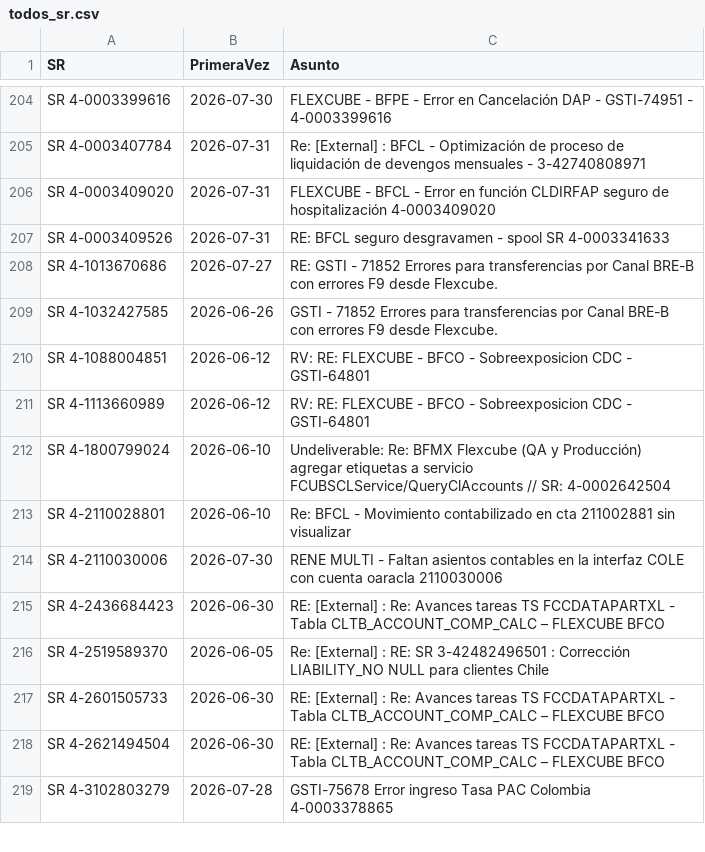
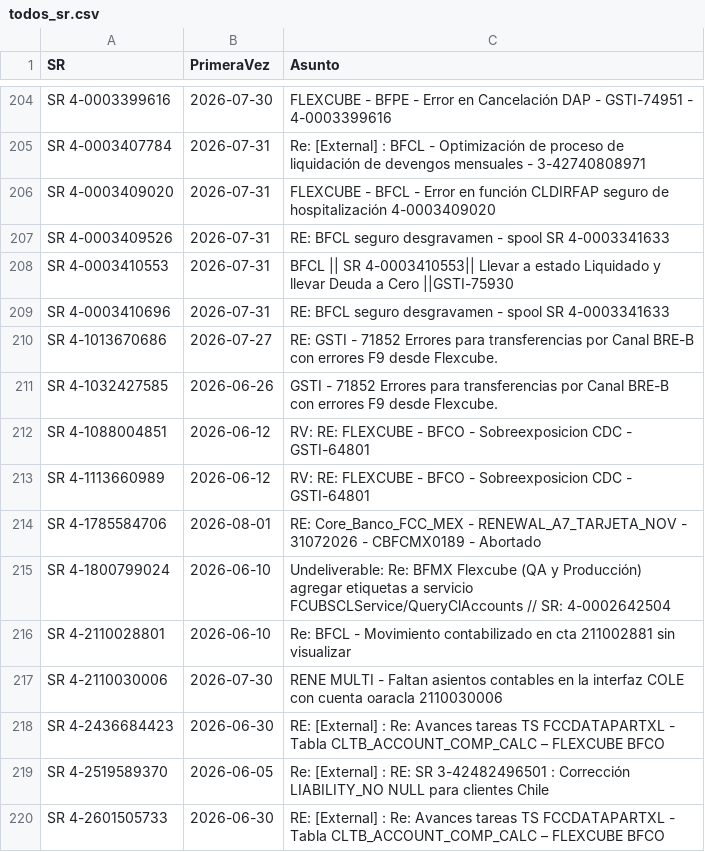
Before and after one commit to dpv20/SR-counter, a CSV file: todos_sr.csv, drawn as a sheet; only a part is shown, gaps mark what is left out; the shorter side is filled out with more unchanged rows.

```diff
--- a/todos_sr.csv
+++ b/todos_sr.csv
@@ -207,2 +207,4 @@
 "SR 4-0003409526","2026-07-31","RE: BFCL seguro desgravamen - spool SR 4-0003341633"
+"SR 4-0003410553","2026-07-31","BFCL || SR 4-0003410553|| Llevar a estado Liquidado y llevar Deuda a Cero ||GSTI-75930"
+"SR 4-0003410696","2026-07-31","RE: BFCL seguro desgravamen - spool SR 4-0003341633"
 "SR 4-1013670686","2026-07-27","RE: GSTI - 71852 Errores para transferencias por Canal BRE-B con errores F9 desde Flexcube."
@@ -211,2 +213,3 @@
 "SR 4-1113660989","2026-06-12","RV: RE: FLEXCUBE - BFCO - Sobreexposicion CDC - GSTI-64801"
+"SR 4-1785584706","2026-08-01","RE: Core_Banco_FCC_MEX - RENEWAL_A7_TARJETA_NOV - 31072026 - CBFCMX0189 - Abortado"
 "SR 4-1800799024","2026-06-10","Undeliverable: Re: BFMX Flexcube (QA y Producción) agregar etiquetas a servicio FCUBSCLService/QueryClAccounts // SR: 4-0002642504"
```
Also changed, not shown: resultados_sr_outlook.csv, 2 other files.
